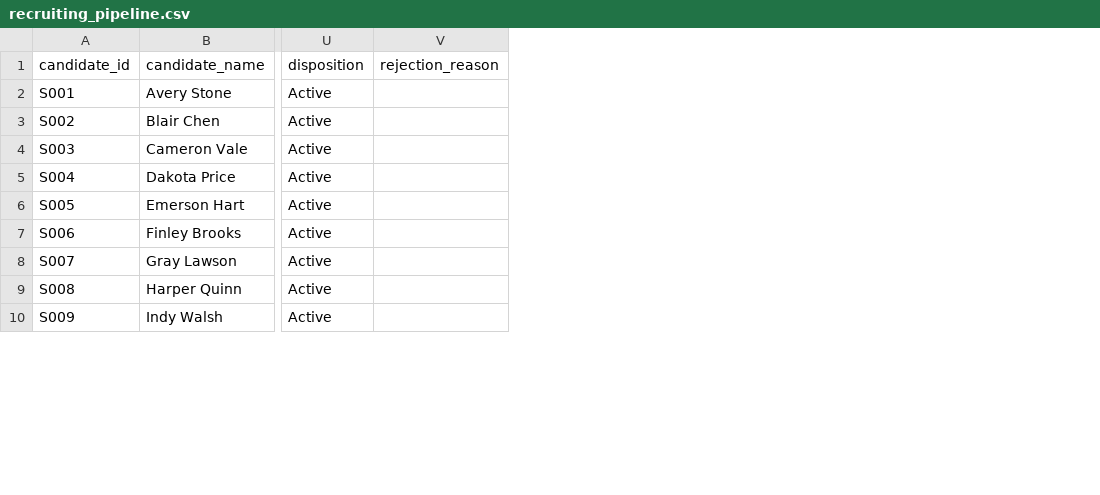
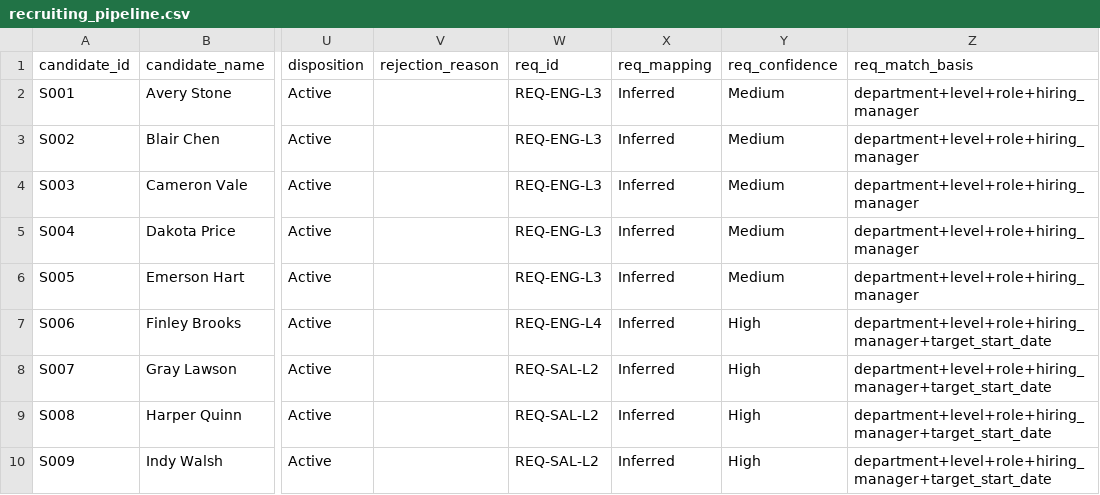
Before and after one commit to tina-tewari/people-ops-control-tower, a CSV file: data/sample/recruiting_pipeline.csv, drawn as a sheet; only a part is shown, gaps mark what is left out; the diff names each change by its address in the sheet, - before the commit and + after, or states it on an @@ line.

```diff
--- a/data/sample/recruiting_pipeline.csv
+++ b/data/sample/recruiting_pipeline.csv
+column W (req_id), rows 2-10: REQ-ENG-L3 | REQ-ENG-L3 | REQ-ENG-L3 | REQ-ENG-L3 | REQ-ENG-L3 | REQ-ENG-L4 | REQ-SAL-L2 | REQ-SAL-L2 | REQ-SAL-L2
+column X (req_mapping), rows 2-10: all Inferred
+column Y (req_confidence), rows 2-10: Medium | Medium | Medium | Medium | Medium | High | High | High | High
+column Z (req_match_basis), rows 2-10: department+level+role+hiring_manager | department+level+role+hiring_manager | department+level+role+hiring_manager | department+level+role+hiring_manager | department+level+role+hiring_manager | department+level+role+hiring_manager+target_start_date | department+level+role+hiring_manager+target_start_date | department+level+role+hiring_manager+target_start_date | department+level+role+hiring_manager+target_start_date
```
Also changed, not shown: data/real/headcount_plan.csv, data/sample/headcount_plan.csv, 17 other files.
